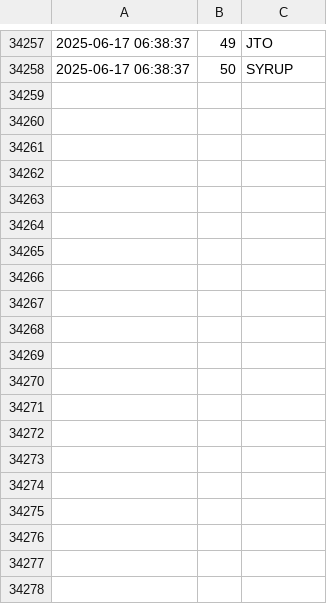
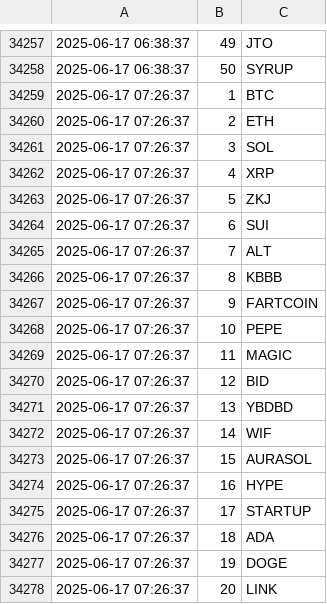
Before and after one commit to jan-mon/mexcrank, a CSV file: rankings.csv, drawn as a sheet; only a part is shown, gaps mark what is left out; the diff covers the shown part only.

```diff
--- a/rankings.csv
+++ b/rankings.csv
@@ -34258 +34258,21 @@
 2025-06-17 06:38:37,50,SYRUP
+2025-06-17 07:26:37,1,BTC
+2025-06-17 07:26:37,2,ETH
+2025-06-17 07:26:37,3,SOL
+2025-06-17 07:26:37,4,XRP
+2025-06-17 07:26:37,5,ZKJ
+2025-06-17 07:26:37,6,SUI
+2025-06-17 07:26:37,7,ALT
+2025-06-17 07:26:37,8,KBBB
+2025-06-17 07:26:37,9,FARTCOIN
+2025-06-17 07:26:37,10,PEPE
+2025-06-17 07:26:37,11,MAGIC
+2025-06-17 07:26:37,12,BID
+2025-06-17 07:26:37,13,YBDBD
+2025-06-17 07:26:37,14,WIF
+2025-06-17 07:26:37,15,AURASOL
+2025-06-17 07:26:37,16,HYPE
+2025-06-17 07:26:37,17,STARTUP
+2025-06-17 07:26:37,18,ADA
+2025-06-17 07:26:37,19,DOGE
+2025-06-17 07:26:37,20,LINK
```
Also changed, not shown: 30 added rows elsewhere in this file.
